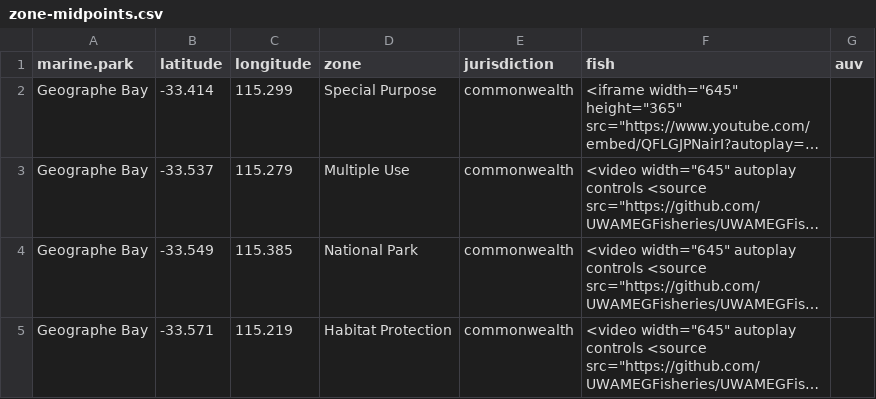
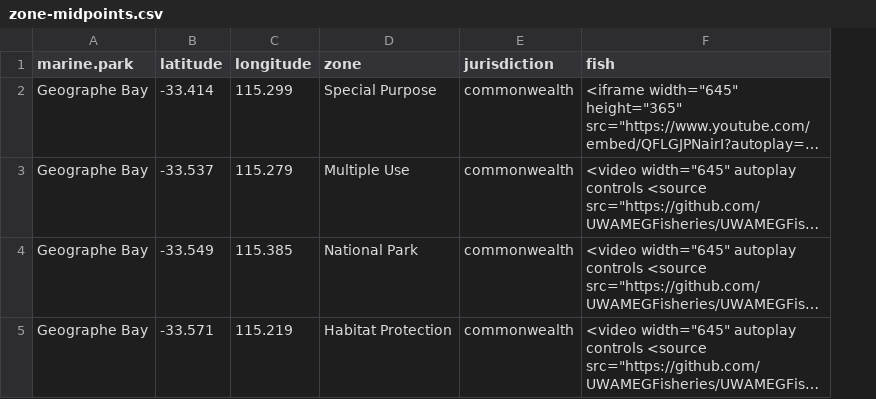
Before and after one commit to BrookeGibbons/habitatMAPP, a CSV file: data/zone-midpoints.csv, drawn as a sheet; only a part is shown; long unchanged cells end in …; the diff covers the shown part only; the diff names each change by its address in the sheet, - before the commit and + after, or states it on an @@ line.

```diff
--- a/data/zone-midpoints.csv
+++ b/data/zone-midpoints.csv
-column G (auv), empty
```
Also changed, not shown: 3 removed rows elsewhere in this file, 3 other files.
